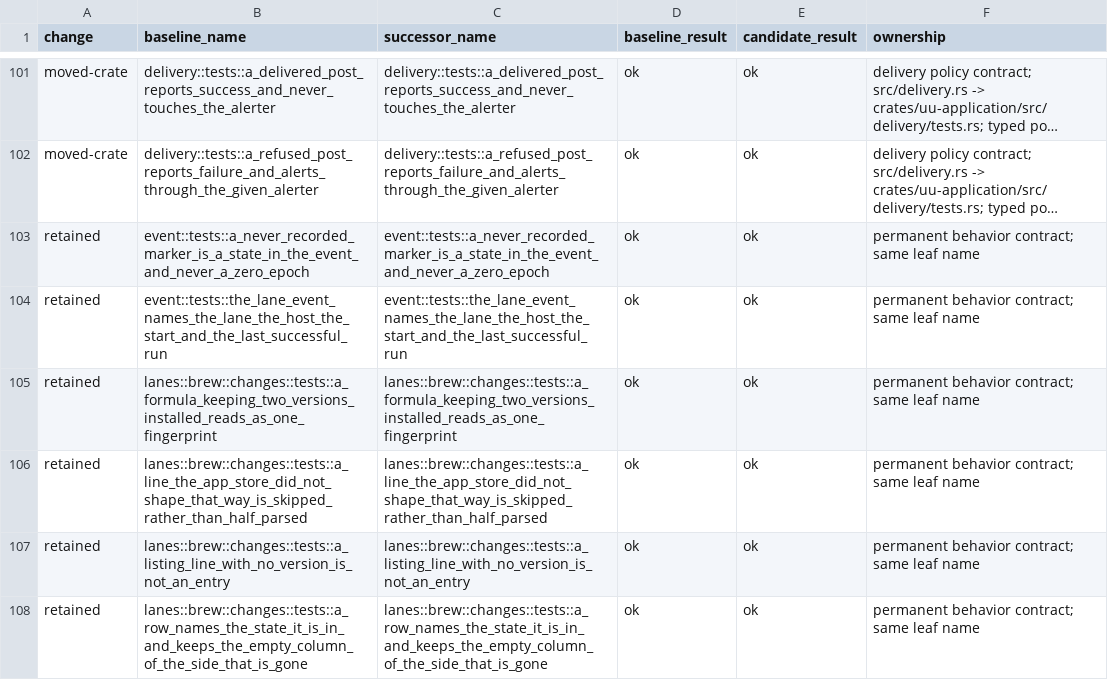
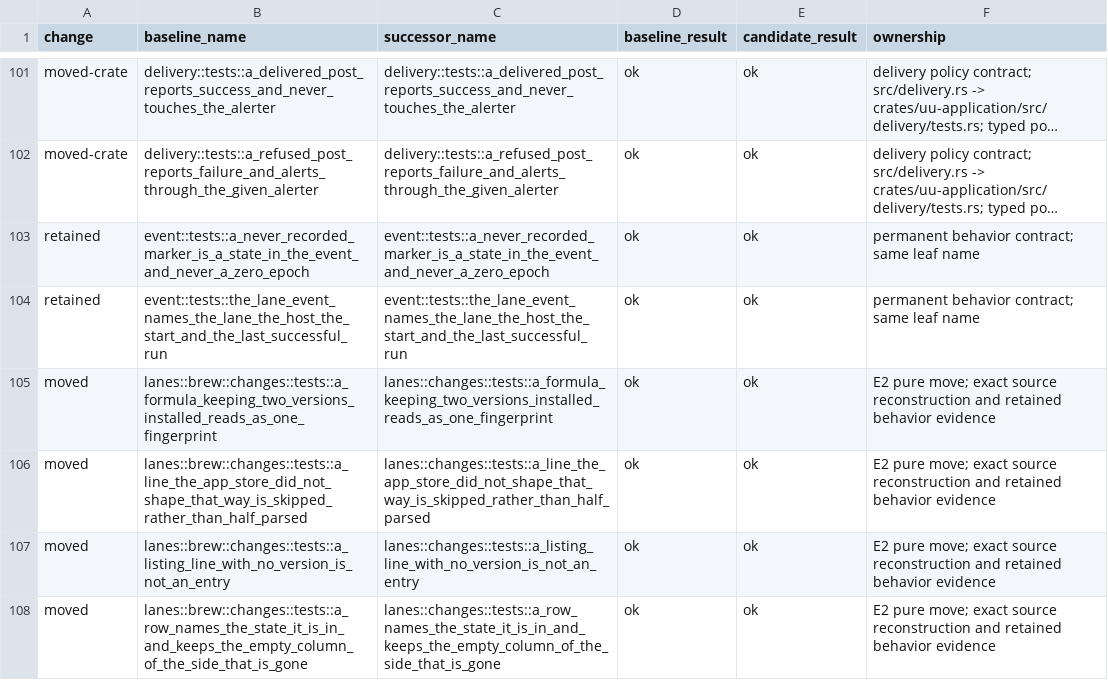
Before and after one commit to webdavis/dotfiles, a TSV file: dot_local/share/uu/docs/test-name-map.tsv, drawn as a sheet; only a part is shown, gaps mark what is left out; long unchanged cells end in …; the diff covers the shown part only.

```diff
--- a/dot_local/share/uu/docs/test-name-map.tsv
+++ b/dot_local/share/uu/docs/test-name-map.tsv
@@ -104,5 +104,5 @@ retained	event::tests::a_never_recorded_marker_is_a_state_in_the_event_and_never
 retained	event::tests::the_lane_event_names_the_lane_the_host_the_start_and_the_last_successful_run	event::tests::the_lane_event_names_the_lane_the_host_the_start_and_the_last_successful_run	ok	ok	permanent behavior contract; same leaf name
-retained	lanes::brew::changes::tests::a_formula_keeping_two_versions_installed_reads_as_one_fingerprint	lanes::brew::changes::tests::a_formula_keeping_two_versions_installed_reads_as_one_fingerprint	ok	ok	permanent behavior contract; same leaf name
-retained	lanes::brew::changes::tests::a_line_the_app_store_did_not_shape_that_way_is_skipped_rather_than_half_parsed	lanes::brew::changes::tests::a_line_the_app_store_did_not_shape_that_way_is_skipped_rather_than_half_parsed	ok	ok	permanent behavior contract; same leaf name
-retained	lanes::brew::changes::tests::a_listing_line_with_no_version_is_not_an_entry	lanes::brew::changes::tests::a_listing_line_with_no_version_is_not_an_entry	ok	ok	permanent behavior contract; same leaf name
-retained	lanes::brew::changes::tests::a_row_names_the_state_it_is_in_and_keeps_the_empty_column_of_the_side_that_is_gone	lanes::brew::changes::tests::a_row_names_the_state_it_is_in_and_keeps_the_empty_column_of_the_side_that_is_gone	ok	ok	permanent behavior contract; same leaf name
+moved	lanes::brew::changes::tests::a_formula_keeping_two_versions_installed_reads_as_one_fingerprint	lanes::changes::tests::a_formula_keeping_two_versions_installed_reads_as_one_fingerprint	ok	ok	E2 pure move; exact source reconstruction and retained behavior evidence
+moved	lanes::brew::changes::tests::a_line_the_app_store_did_not_shape_that_way_is_skipped_rather_than_half_parsed	lanes::changes::tests::a_line_the_app_store_did_not_shape_that_way_is_skipped_rather_than_half_parsed	ok	ok	E2 pure move; exact source reconstruction and retained behavior evidence
+moved	lanes::brew::changes::tests::a_listing_line_with_no_version_is_not_an_entry	lanes::changes::tests::a_listing_line_with_no_version_is_not_an_entry	ok	ok	E2 pure move; exact source reconstruction and retained behavior evidence
+moved	lanes::brew::changes::tests::a_row_names_the_state_it_is_in_and_keeps_the_empty_column_of_the_side_that_is_gone	lanes::changes::tests::a_row_names_the_state_it_is_in_and_keeps_the_empty_column_of_the_side_that_is_gone	ok	ok	E2 pure move; exact source reconstruction and retained behavior evidence
```
Also changed, not shown: 36 edited cells elsewhere in this file, 4 other files.
